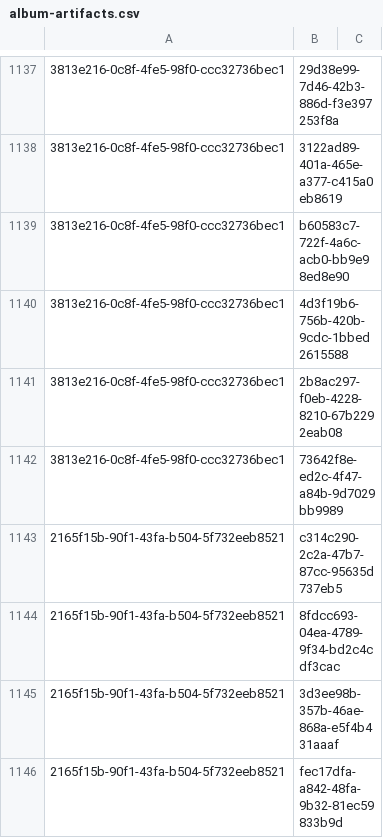
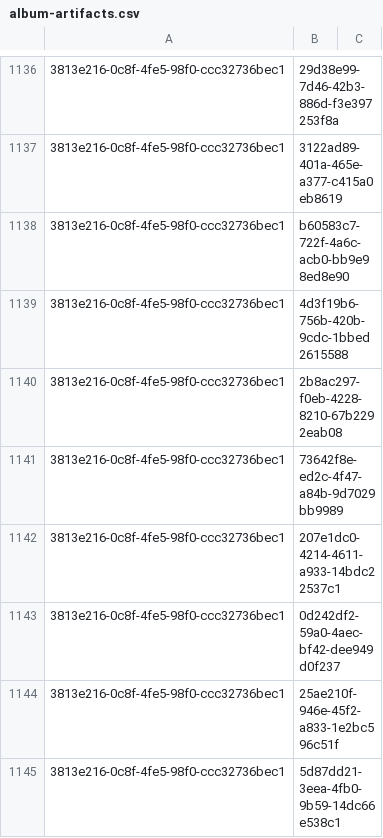
Before and after one commit to NetCoreApps/BlazorDiffusionWasm, a CSV file: BlazorDiffusion/App_Data/seed/album-artifacts.csv, drawn as a sheet; only a part is shown, gaps mark what is left out; the shorter side is filled out with more unchanged rows; the diff covers the shown part only; the diff names each change by its address in the sheet, - before the commit and + after, or states it on an @@ line.

Commit message:
update data

```diff
--- a/BlazorDiffusion/App_Data/seed/album-artifacts.csv
+++ b/BlazorDiffusion/App_Data/seed/album-artifacts.csv
+row 1142: 3813e216-0c8f-4fe5-98f0-ccc32736bec1 | 207e1dc0-4214-4611-a933-14bdc22537c1
+row 1143: 3813e216-0c8f-4fe5-98f0-ccc32736bec1 | 0d242df2-59a0-4aec-bf42-dee949d0f237
+row 1144: 3813e216-0c8f-4fe5-98f0-ccc32736bec1 | 25ae210f-946e-45f2-a833-1e2bc596c51f
+row 1145: 3813e216-0c8f-4fe5-98f0-ccc32736bec1 | 5d87dd21-3eea-4fb0-9b59-14dc66e538c1
```
Also changed, not shown: 4 added rows, 1 removed row and 25 moved rows elsewhere in this file, BlazorDiffusion/App_Data/seed/albums.csv, BlazorDiffusion/App_Data/seed/artifact-likes.csv.
